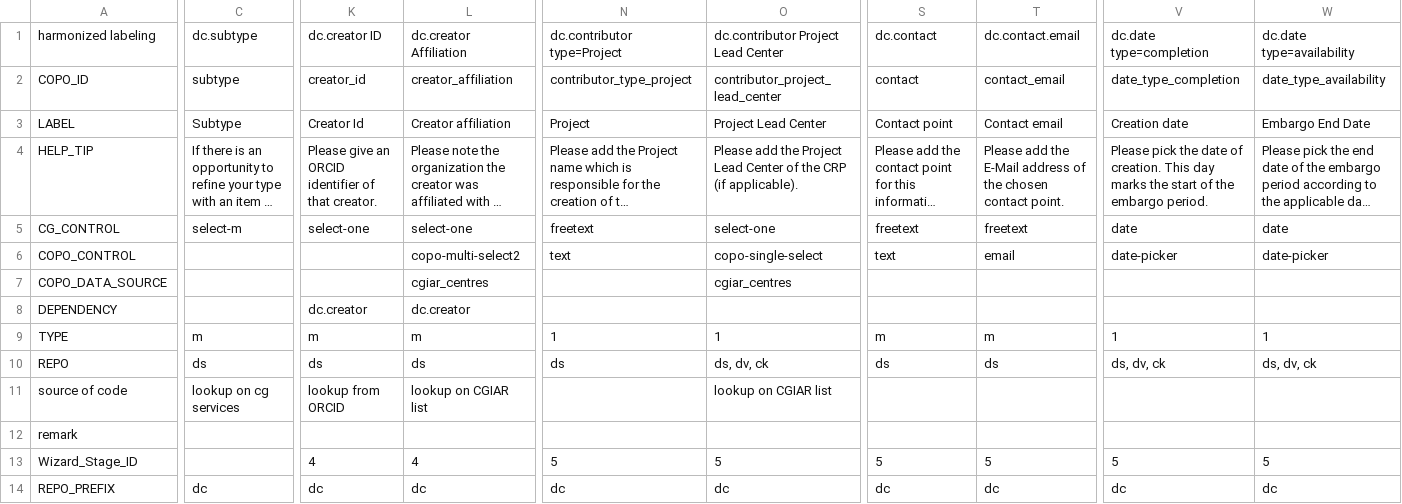
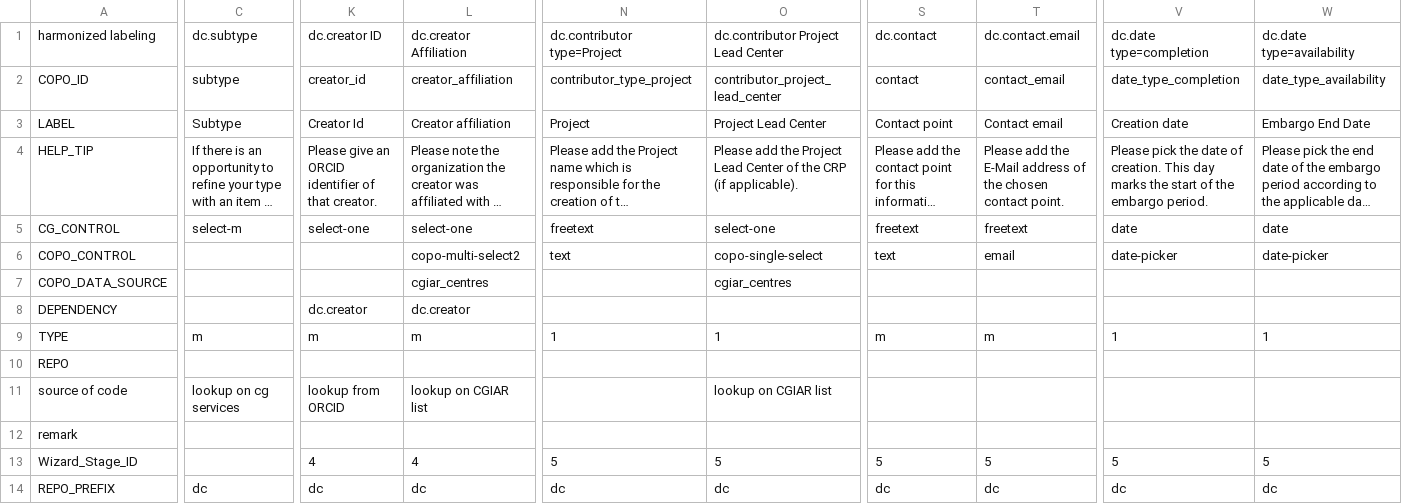
Before and after one commit to rpatil524/COPO, a CSV file: web/src/web/apps/web_copo/schemas/utils/cg_core/copo_schema.csv, drawn as a sheet; only a part is shown, gaps mark what is left out; long unchanged cells end in …; the diff covers the shown part only; the diff names each change by its address in the sheet, - before the commit and + after, or states it on an @@ line.

```diff
--- a/web/src/web/apps/web_copo/schemas/utils/cg_core/copo_schema.csv
+++ b/web/src/web/apps/web_copo/schemas/utils/cg_core/copo_schema.csv
-C10: ds
+C10: (empty)
-K10: ds
+K10: (empty)
-L10: ds
+L10: (empty)
-N10: ds
+N10: (empty)
-O10: ds, dv, ck
+O10: (empty)
-S10: ds
+S10: (empty)
-T10: ds
+T10: (empty)
-V10: ds, dv, ck
+V10: (empty)
-W10: ds, dv, ck
+W10: (empty)
```
Also changed, not shown: 11 edited cells elsewhere in this file, 5 other files.
